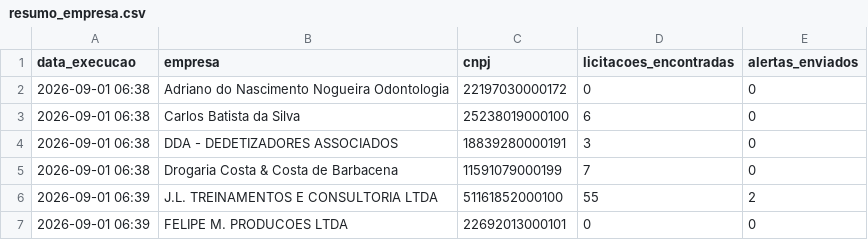
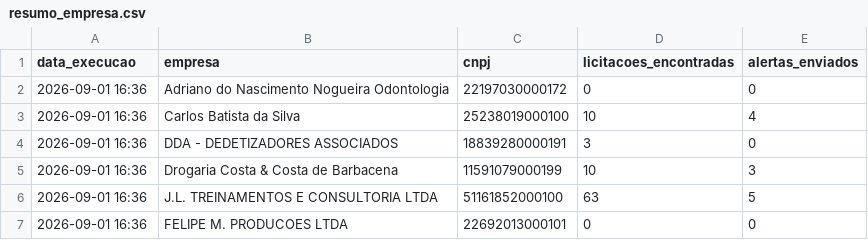
Before and after one commit to santasenna7/monitor-licitacoes-pncp, a CSV file: data/resumo_empresa.csv, drawn as a sheet.

```diff
--- a/data/resumo_empresa.csv
+++ b/data/resumo_empresa.csv
@@ -1,7 +1,7 @@
 data_execucao,empresa,cnpj,licitacoes_encontradas,alertas_enviados
-2026-09-01 06:38,Adriano do Nascimento Nogueira Odontologia,22197030000172,0,0
-2026-09-01 06:38,Carlos Batista da Silva,25238019000100,6,0
-2026-09-01 06:38,DDA - DEDETIZADORES ASSOCIADOS,18839280000191,3,0
-2026-09-01 06:38,Drogaria Costa & Costa de Barbacena,11591079000199,7,0
-2026-09-01 06:39,J.L. TREINAMENTOS E CONSULTORIA LTDA,51161852000100,55,2
-2026-09-01 06:39,FELIPE M. PRODUCOES LTDA,22692013000101,0,0
+2026-09-01 16:36,Adriano do Nascimento Nogueira Odontologia,22197030000172,0,0
+2026-09-01 16:36,Carlos Batista da Silva,25238019000100,10,4
+2026-09-01 16:36,DDA - DEDETIZADORES ASSOCIADOS,18839280000191,3,0
+2026-09-01 16:36,Drogaria Costa & Costa de Barbacena,11591079000199,10,3
+2026-09-01 16:36,J.L. TREINAMENTOS E CONSULTORIA LTDA,51161852000100,63,5
+2026-09-01 16:36,FELIPE M. PRODUCOES LTDA,22692013000101,0,0
```
Also changed, not shown: 3 other files.
